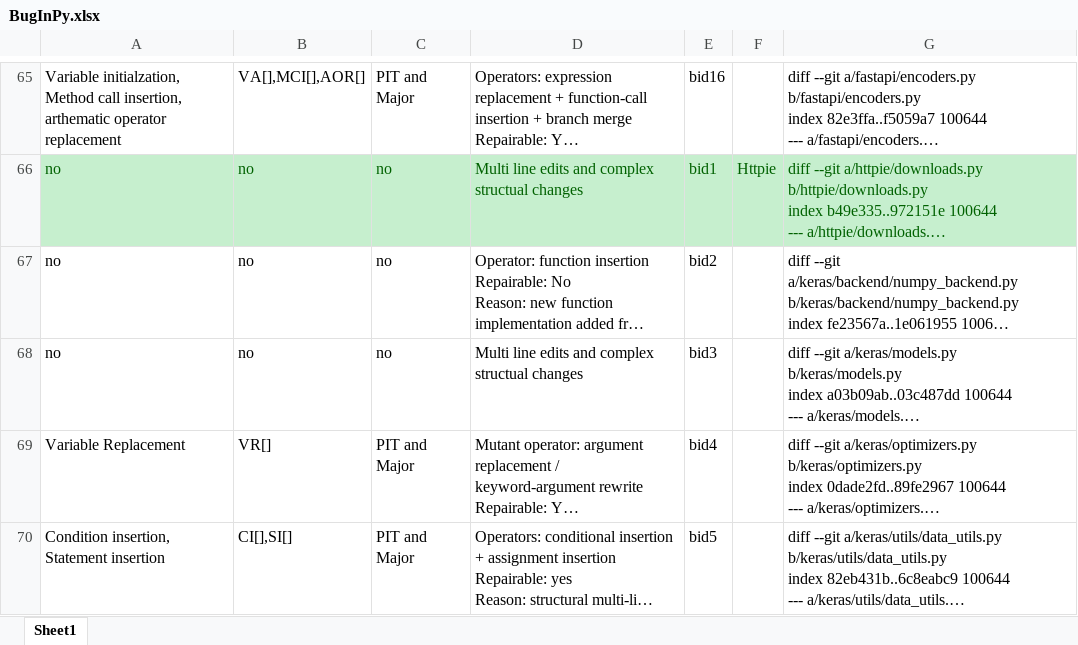
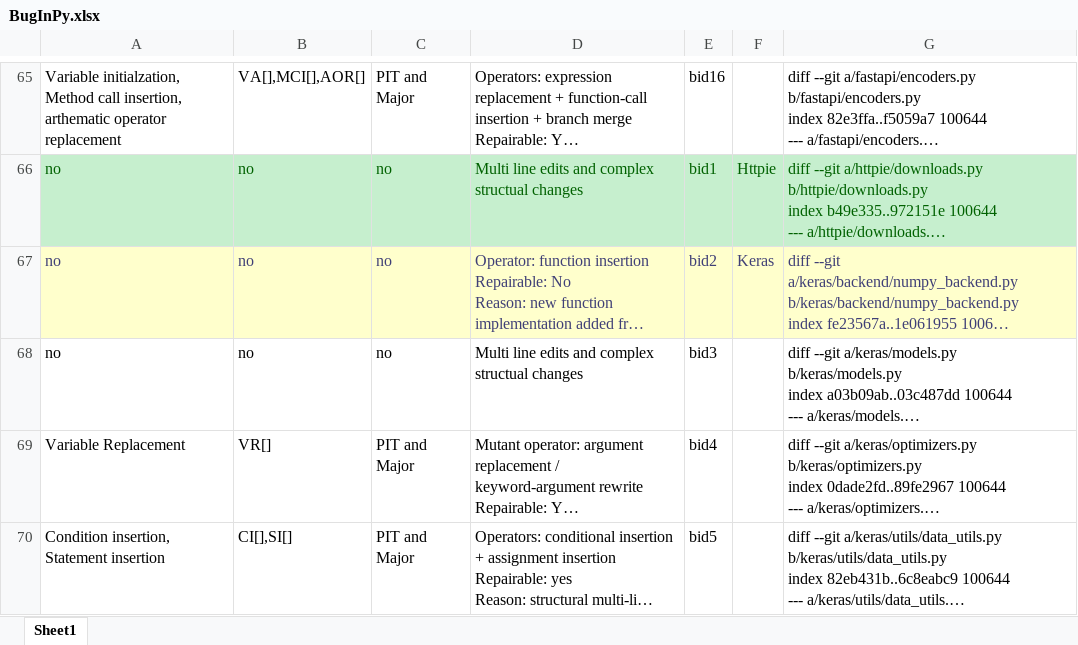
Before and after one commit to MutationBasedBugFixings/Mutation, an Excel workbook: RQ5/data/BugInPy.xlsx, sheet Sheet1, drawn as a sheet; only a part is shown, gaps mark what is left out; long unchanged cells end in …; values as stored, in another font and other column widths than the file's, no borders; the diff names each change by its address in the sheet, - before the commit and + after, or states it on an @@ line.

```diff
--- a/RQ5/data/BugInPy.xlsx (sheet Sheet1)
+++ b/RQ5/data/BugInPy.xlsx (sheet Sheet1)
-A67:G67 fill: none
+A67:G67 fill: #FFFFCC
-A67:E67 text colour: black
+A67:E67 text colour: #3F3F76
-F67: (empty)
+F67: Keras
-G67 text colour: black
+G67 text colour: #3F3F76
```
Also changed, not shown: 21 other files.
